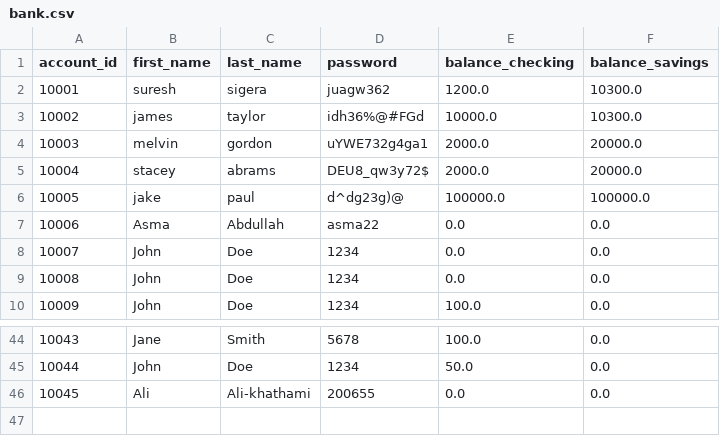
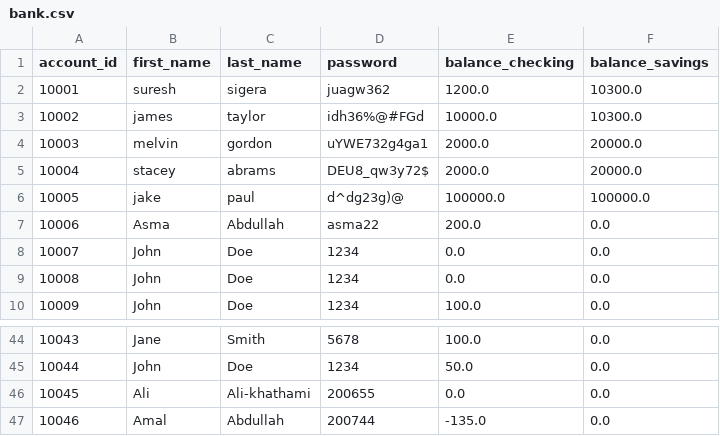
Before and after one commit to asma-alkh/Banking-Project, a CSV file: bank.csv, drawn as a sheet; only a part is shown, gaps mark what is left out.

```diff
--- a/bank.csv
+++ b/bank.csv
@@ -6,3 +6,3 @@ account_id,first_name,last_name,password,balance_checking,balance_savings
 10005,jake,paul,d^dg23g)@,100000.0,100000.0
-10006,Asma ,Abdullah ,asma22,0.0,0.0
+10006,Asma ,Abdullah ,asma22,200.0,0.0
 10007,John,Doe,1234,0.0,0.0
@@ -46 +46,2 @@ account_id,first_name,last_name,password,balance_checking,balance_savings
 10045,Ali,Ali-khathami,200655,0.0,0.0
+10046,Amal,Abdullah,200744,-135.0,0.0
```
Also changed, not shown: transactions.csv, 1 other file.
